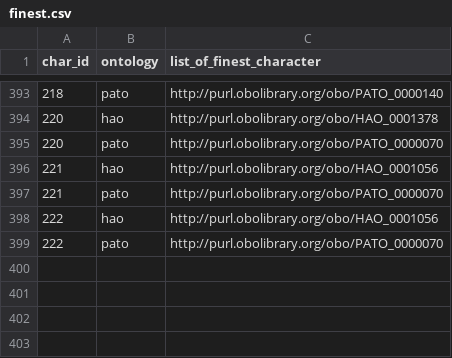
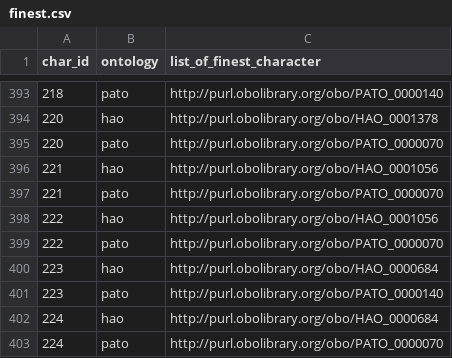
Before and after one commit to hymao/onto_phylo, a CSV file: data/working/finest.csv, drawn as a sheet; only a part is shown, gaps mark what is left out.

Commit message:
Update finest.csv

```diff
--- a/data/working/finest.csv
+++ b/data/working/finest.csv
@@ -399 +399,5 @@ char_id,ontology,list_of_finest_character
 222,pato,"http://purl.obolibrary.org/obo/PATO_0000070"
+223,hao,"http://purl.obolibrary.org/obo/HAO_0000684"
+223,pato,"http://purl.obolibrary.org/obo/PATO_0000140"
+224,hao,"http://purl.obolibrary.org/obo/HAO_0000684"
+224,pato,"http://purl.obolibrary.org/obo/PATO_0000070"
```
